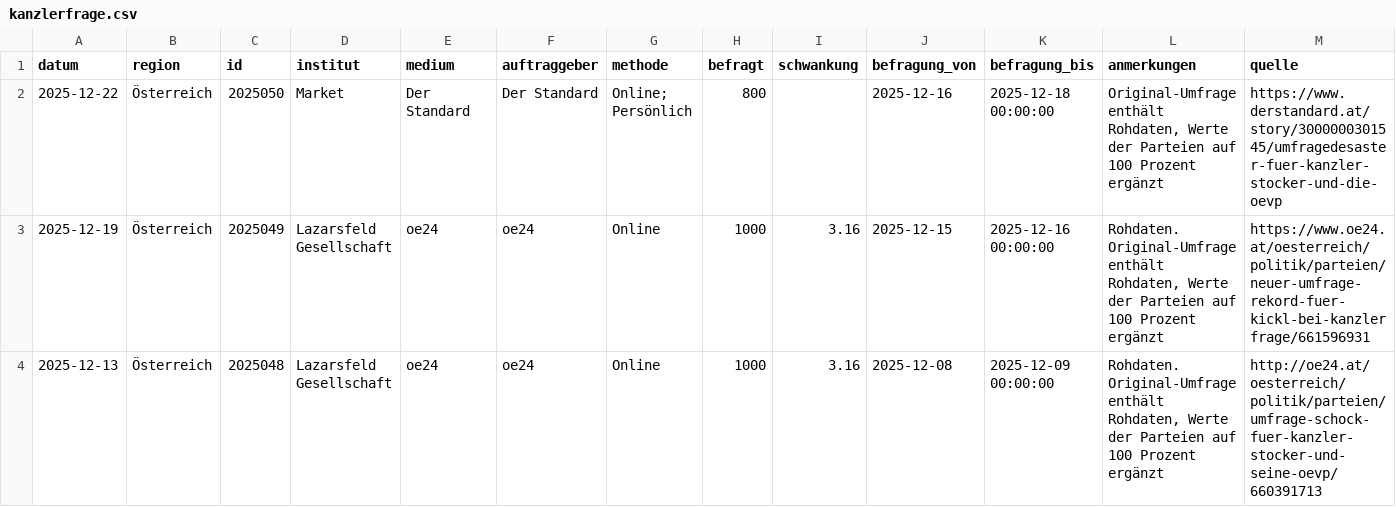
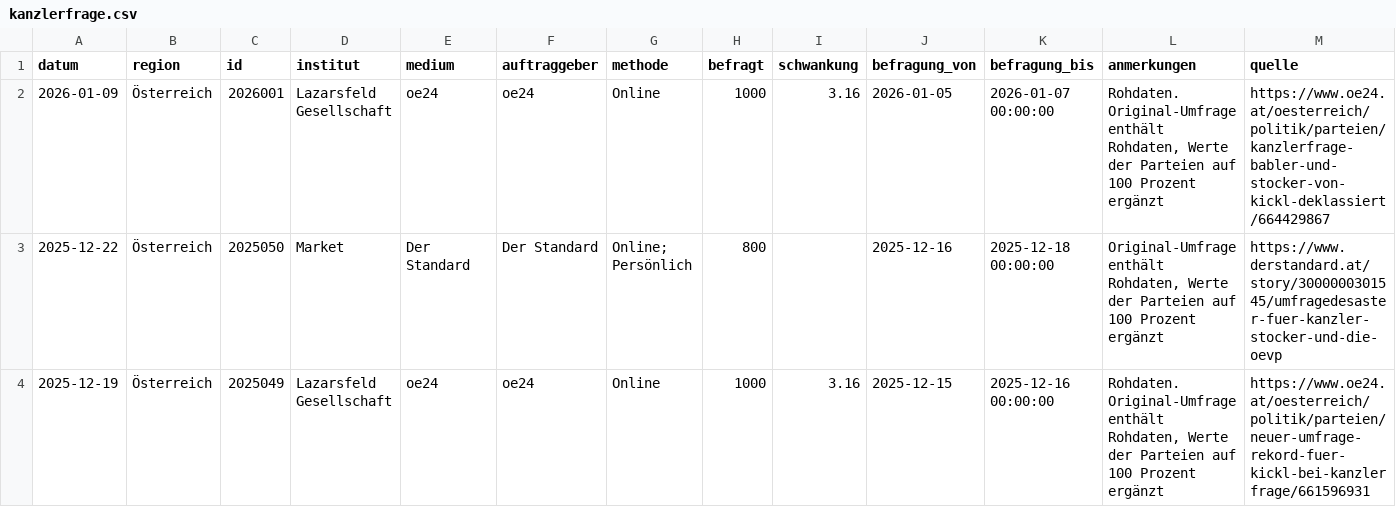
Before and after one commit to dstDatenjournalismus/2024-umfragentracker, a CSV file: output/data/kanzlerfrage/kanzlerfrage.csv, drawn as a sheet; only a part is shown; the shorter side is filled out with more unchanged rows; rows hold the shown columns only; the diff names each change by its address in the sheet, - before the commit and + after, or states it on an @@ line.

```diff
--- a/output/data/kanzlerfrage/kanzlerfrage.csv
+++ b/output/data/kanzlerfrage/kanzlerfrage.csv
+row 2: 2026-01-09 | Österreich | 2026001 | Lazarsfeld Gesellschaft | oe24 | oe24 | Online | 1000 | 3.16 | 2026-01-05 | 2026-01-07 00:00:00 | Rohdaten. Original-Umfrage enthält Rohdaten, Werte der Parteien auf 100 Prozent ergänzt | https://www.oe24.at/oesterreich/politik/parteien/kanzlerfrage-babler-und-stocker-von-kickl-deklassiert/664429867
```
Also changed, not shown: output/data/sonntagsfrage/sonntagsfrage.csv, 1 other file.
